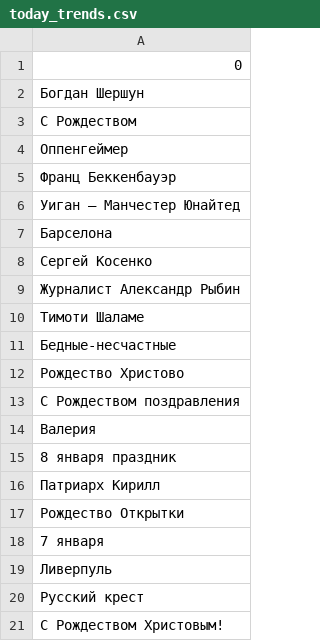
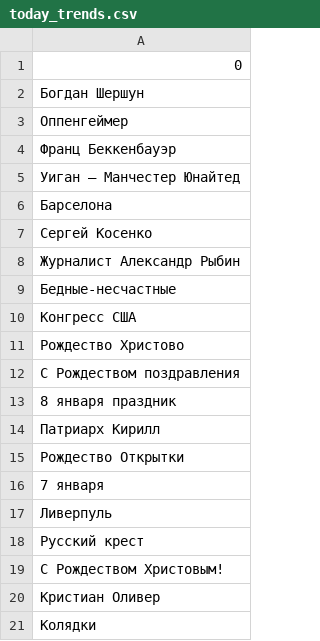
Before and after one commit to kupletist/seo, a CSV file: today_trends.csv, drawn as a sheet; removed rows and columns are numbered as before the commit, all else as after; the diff names each change by its address in the sheet, - before the commit and + after, or states it on an @@ line.

Commit message:
Добавлены файлы today_trends.csv / realtime_trends.csv

```diff
--- a/today_trends.csv
+++ b/today_trends.csv
-row 3: С Рождеством
-row 10: Тимоти Шаламе
+row 10: Конгресс США
-row 14: Валерия
+row 20: Кристиан Оливер
+row 21: Колядки
```
Also changed, not shown: realtime_trends.csv.
